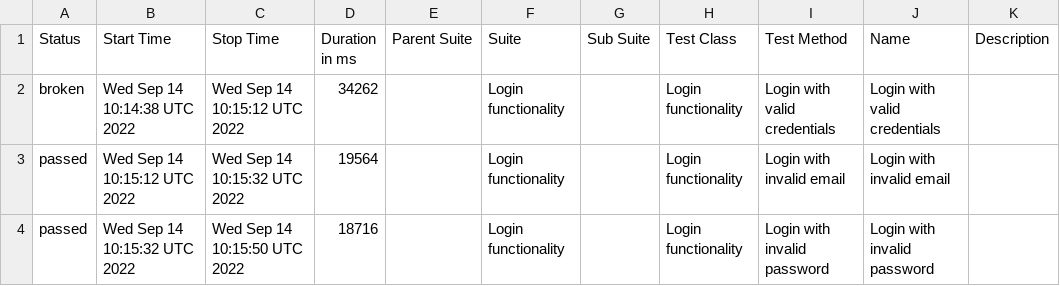
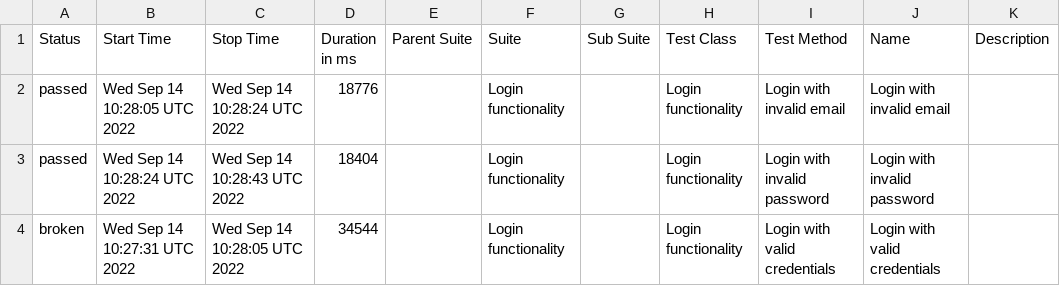
Before and after one commit to Truecap/WebdriverIO-Telnyx, a CSV file: docs/data/suites.csv, drawn as a sheet.

```diff
--- a/docs/data/suites.csv
+++ b/docs/data/suites.csv
@@ -1,4 +1,4 @@
 "Status","Start Time","Stop Time","Duration in ms","Parent Suite","Suite","Sub Suite","Test Class","Test Method","Name","Description"
-"broken","Wed Sep 14 10:14:38 UTC 2022","Wed Sep 14 10:15:12 UTC 2022","34262","","Login functionality","","Login functionality","Login with valid credentials","Login with valid credentials",""
-"passed","Wed Sep 14 10:15:12 UTC 2022","Wed Sep 14 10:15:32 UTC 2022","19564","","Login functionality","","Login functionality","Login with invalid email","Login with invalid email",""
-"passed","Wed Sep 14 10:15:32 UTC 2022","Wed Sep 14 10:15:50 UTC 2022","18716","","Login functionality","","Login functionality","Login with invalid password","Login with invalid password",""
+"passed","Wed Sep 14 10:28:05 UTC 2022","Wed Sep 14 10:28:24 UTC 2022","18776","","Login functionality","","Login functionality","Login with invalid email","Login with invalid email",""
+"passed","Wed Sep 14 10:28:24 UTC 2022","Wed Sep 14 10:28:43 UTC 2022","18404","","Login functionality","","Login functionality","Login with invalid password","Login with invalid password",""
+"broken","Wed Sep 14 10:27:31 UTC 2022","Wed Sep 14 10:28:05 UTC 2022","34544","","Login functionality","","Login functionality","Login with valid credentials","Login with valid credentials",""
```
Also changed, not shown: 20 other files.
